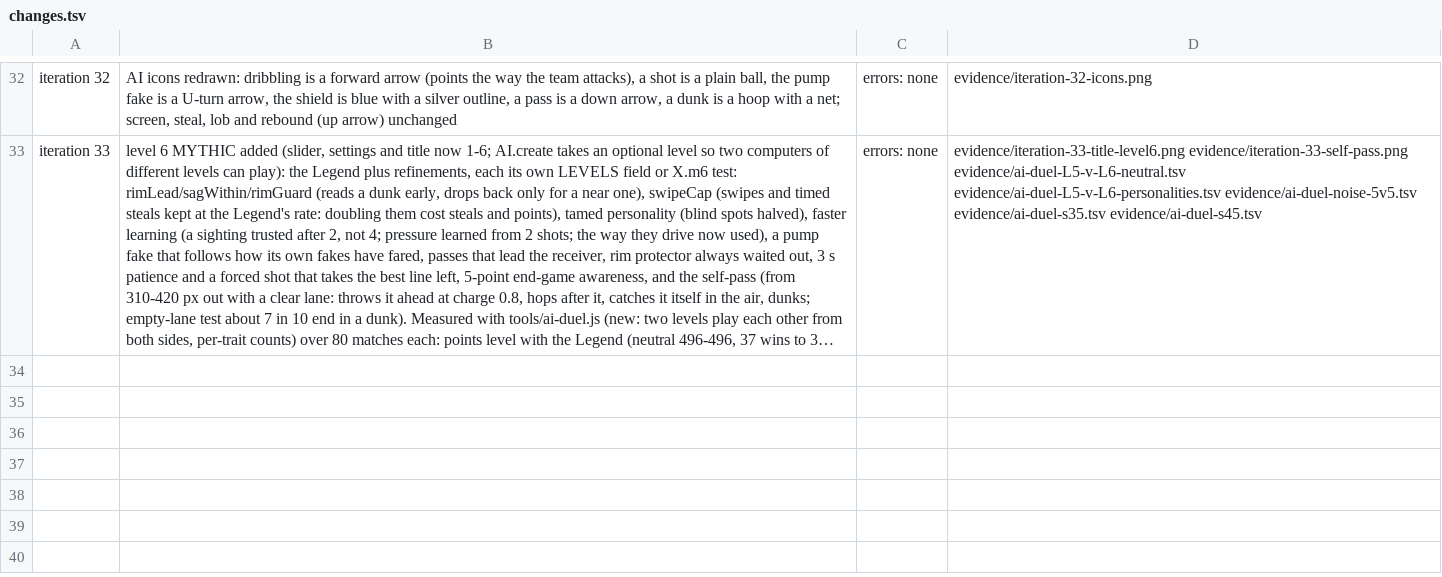
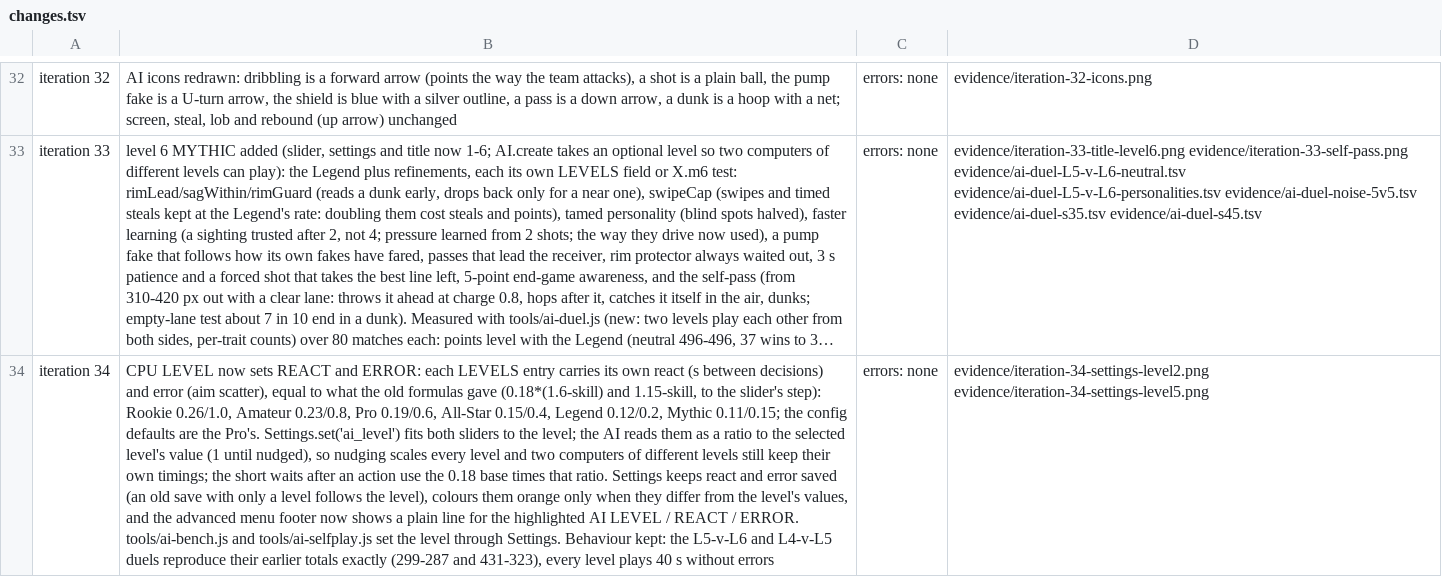
Before and after one commit to EvanCobigo/basketrandom1, a TSV file: prototypes/flop-hoops/evidence/changes.tsv, drawn as a sheet; only a part is shown, gaps mark what is left out; long unchanged cells end in …; the diff names each change by its address in the sheet, - before the commit and + after, or states it on an @@ line.

```diff
--- a/prototypes/flop-hoops/evidence/changes.tsv
+++ b/prototypes/flop-hoops/evidence/changes.tsv
+row 34: iteration 34 | CPU LEVEL now sets REACT and ERROR: each LEVELS entry carries its own react (s between decisions) and error (aim scatter), equal to what the old formulas gave (0.18*(1.6-skill) and 1.15-skill, to the slider's step): Rookie 0.26/1.0, Amateur 0.23/0.8, Pro 0.19/0.6, All-Star 0.15/0.4, Legend 0.12/0.2, Mythic 0.11/0.15; the config defaults are the Pro's. Settings.set('ai_level') fits both sliders to the level; the AI reads them as a ratio to the selected level's value (1 until nudged), so nudging scales every level and two computers of different levels still keep their own timings; the short waits after an action use the 0.18 base times that ratio. Settings keeps react and error saved (an old save with only a level follows the level), colours them orange only when they differ from the level's values, and the advanced menu footer now shows a plain line for the highlighted AI LEVEL / REACT / ERROR. tools/ai-bench.js and tools/ai-selfplay.js set the level through Settings. Behaviour kept: the L5-v-L6 and L4-v-L5 duels reproduce their earlier totals exactly (299-287 and 431-323), every level plays 40 s without errors | errors: none | evidence/iteration-34-settings-level2.png evidence/iteration-34-settings-level5.png
```
Also changed, not shown: 10 other files.
